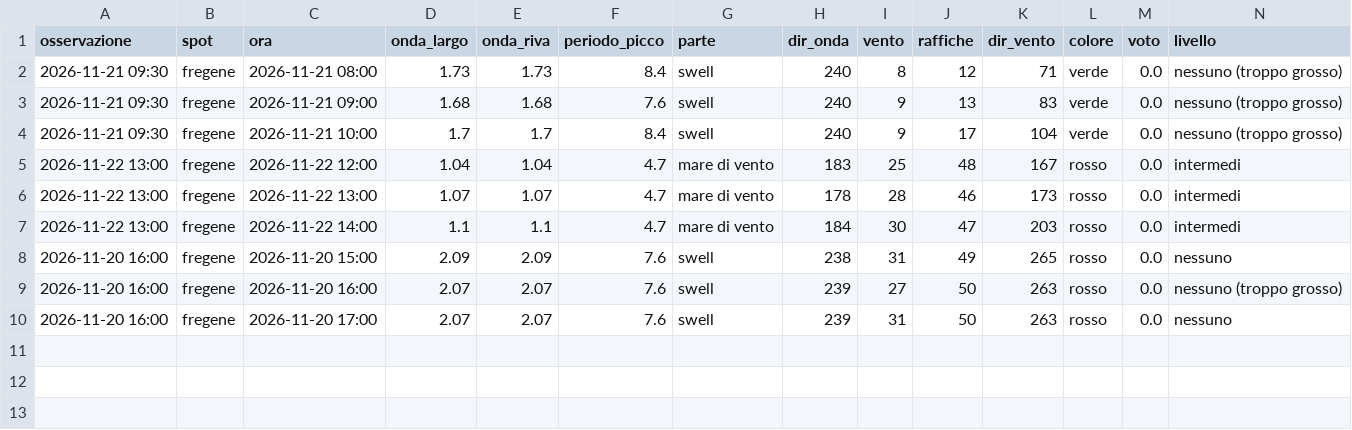
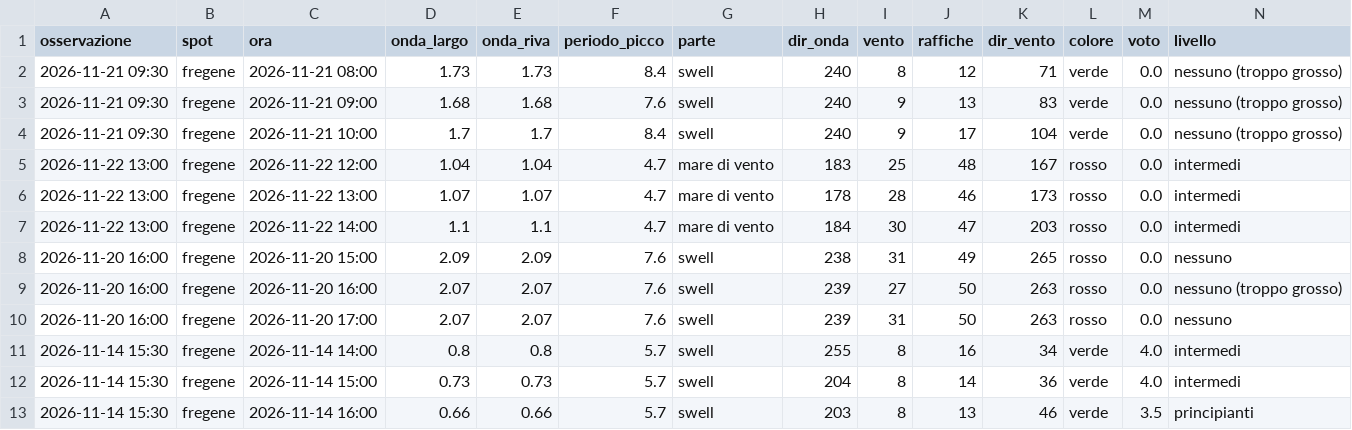
Before and after one commit to enricomariacaporossi/surf-lazio, a CSV file: data/osservazioni_modello.csv, drawn as a sheet; only a part is shown; rows hold the shown columns only; the diff names each change by its address in the sheet, - before the commit and + after, or states it on an @@ line.

Commit message:
Collaudo all'indietro

```diff
--- a/data/osservazioni_modello.csv
+++ b/data/osservazioni_modello.csv
+row 11: 2026-11-14 15:30 | fregene | 2026-11-14 14:00 | 0.8 | 0.8 | 5.7 | swell | 255 | 8 | 16 | 34 | verde | 4.0 | intermedi
+row 12: 2026-11-14 15:30 | fregene | 2026-11-14 15:00 | 0.73 | 0.73 | 5.7 | swell | 204 | 8 | 14 | 36 | verde | 4.0 | intermedi
+row 13: 2026-11-14 15:30 | fregene | 2026-11-14 16:00 | 0.66 | 0.66 | 5.7 | swell | 203 | 8 | 13 | 46 | verde | 3.5 | principianti
```
